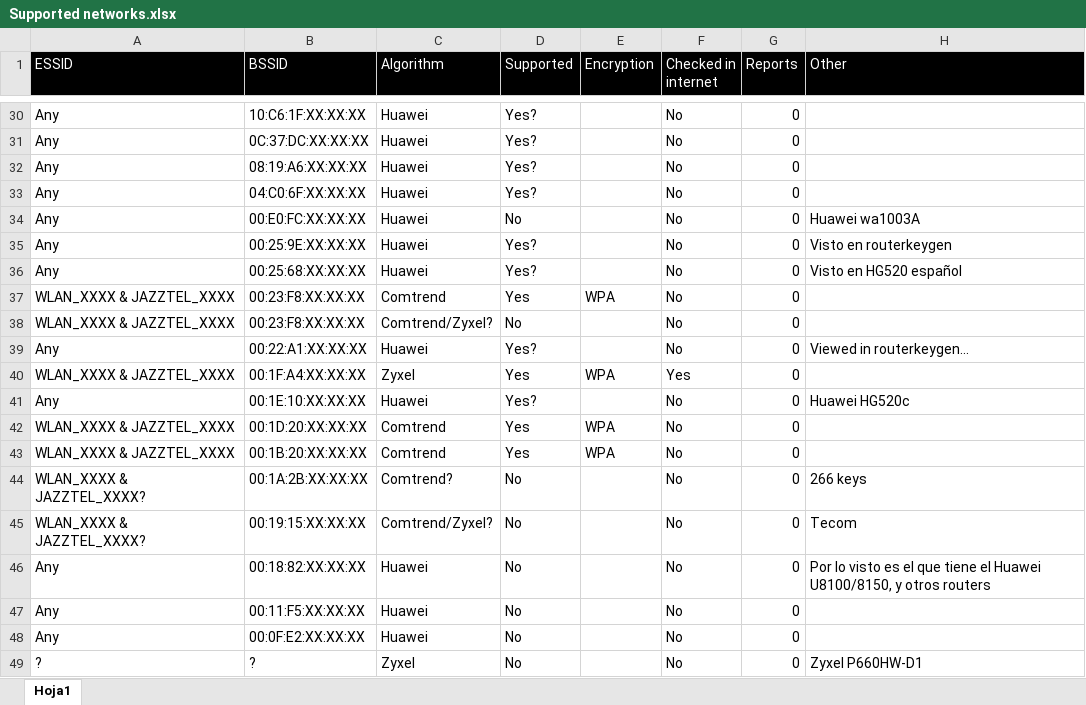
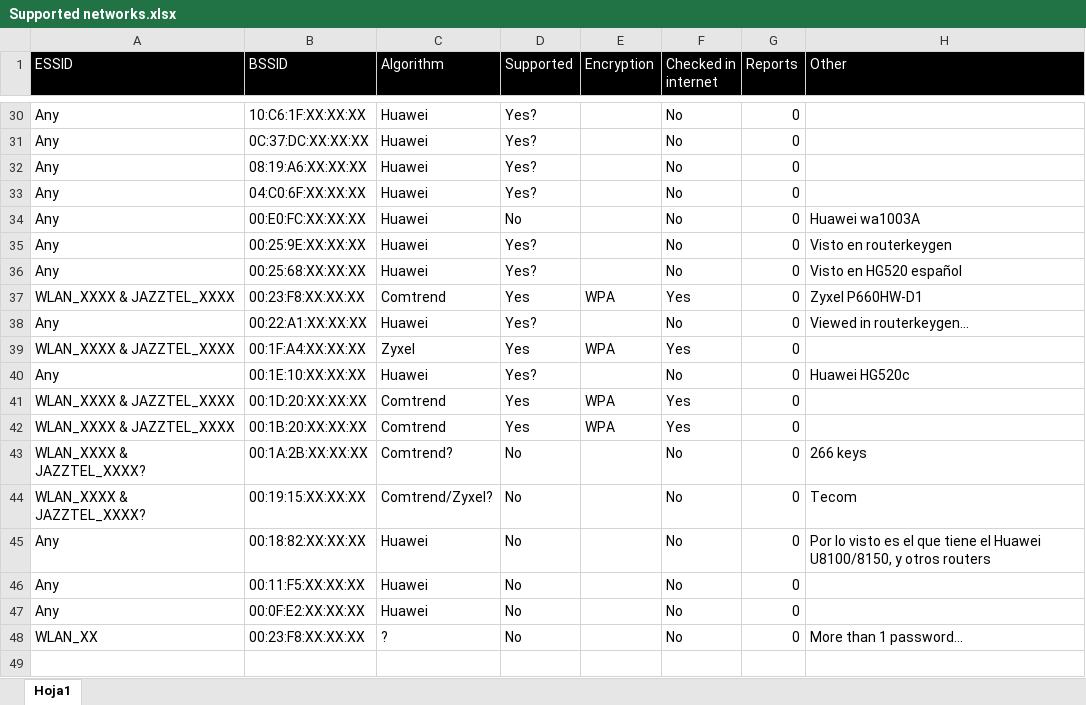
Before and after one commit to nandovelazquez/pulWifi, an Excel workbook: Supported networks.xlsx, sheet Hoja1, drawn as a sheet; only a part is shown, gaps mark what is left out; values as stored, in another font and other column widths than the file's, no borders; removed rows and columns are numbered as before the commit, all else as after; the diff names each change by its address in the sheet, - before the commit and + after, or states it on an @@ line.

Commit message:
Update list of wireless networks.

```diff
--- a/Supported networks.xlsx (sheet Hoja1)
+++ b/Supported networks.xlsx (sheet Hoja1)
-F37 (Checked in internet): No
+F37 (Checked in internet): Yes
-H37 (Other): (empty)
+H37 (Other): Zyxel P660HW-D1
-row 38: WLAN_XXXX & JAZZTEL_XXXX | 00:23:F8:XX:XX:XX | Comtrend/Zyxel? | No |  | No | 0
-F41:F42 (Checked in internet): No
+F41:F42 (Checked in internet): Yes
-row 49: ? | ? | Zyxel | No |  | No | 0 | Zyxel P660HW-D1
+row 48: WLAN_XX | 00:23:F8:XX:XX:XX | ? | No |  | No | 0 | More than 1 password…
```
